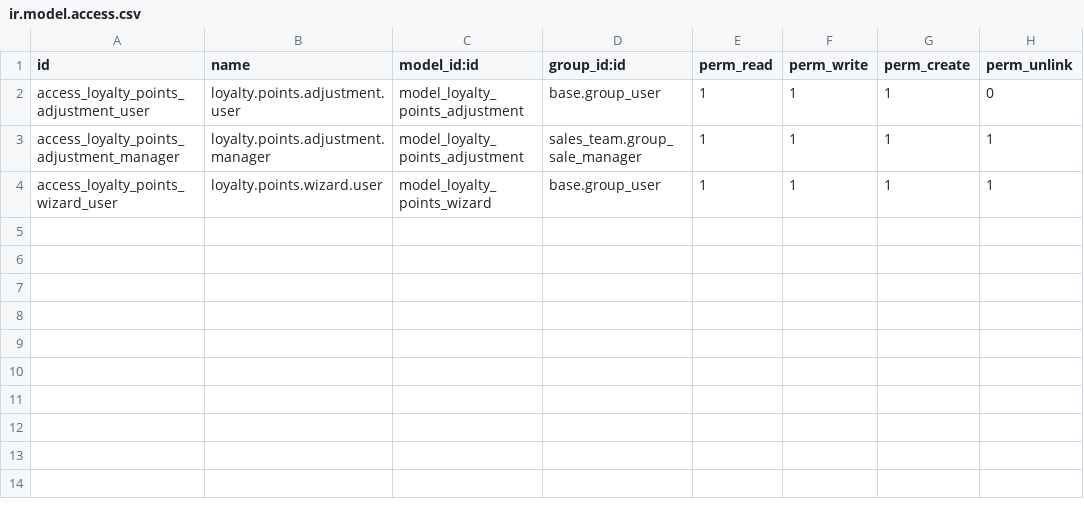
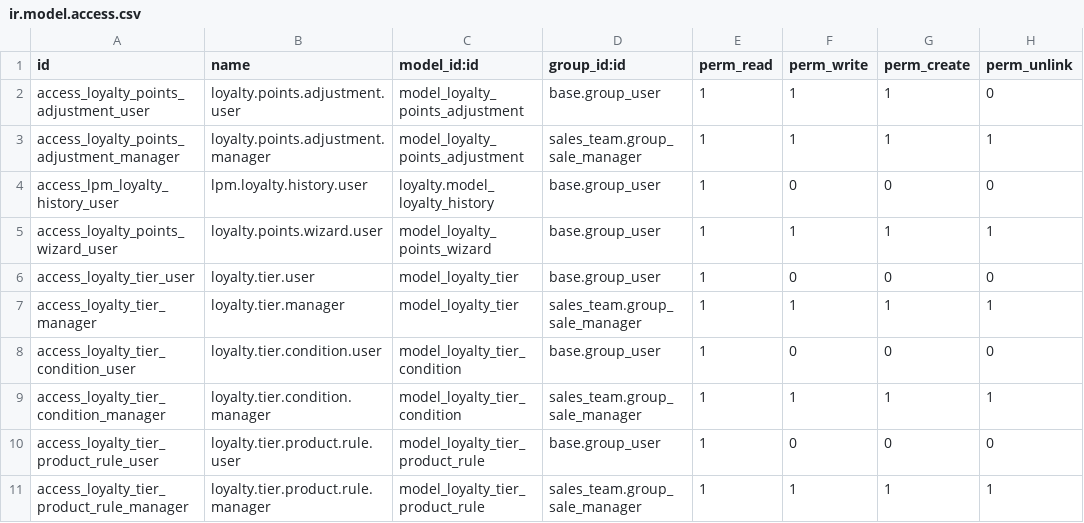
Before and after one commit to atiqodoo/odoo-custom-addons, a CSV file: loyalty_points_manager/security/ir.model.access.csv, drawn as a sheet.

Commit message:
Update loyalty tiers, history and order policies

```diff
--- a/loyalty_points_manager/security/ir.model.access.csv
+++ b/loyalty_points_manager/security/ir.model.access.csv
@@ -3,2 +3,9 @@ access_loyalty_points_adjustment_user,loyalty.points.adjustment.user,model_loyal
 access_loyalty_points_adjustment_manager,loyalty.points.adjustment.manager,model_loyalty_points_adjustment,sales_team.group_sale_manager,1,1,1,1
+access_lpm_loyalty_history_user,lpm.loyalty.history.user,loyalty.model_loyalty_history,base.group_user,1,0,0,0
 access_loyalty_points_wizard_user,loyalty.points.wizard.user,model_loyalty_points_wizard,base.group_user,1,1,1,1
+access_loyalty_tier_user,loyalty.tier.user,model_loyalty_tier,base.group_user,1,0,0,0
+access_loyalty_tier_manager,loyalty.tier.manager,model_loyalty_tier,sales_team.group_sale_manager,1,1,1,1
+access_loyalty_tier_condition_user,loyalty.tier.condition.user,model_loyalty_tier_condition,base.group_user,1,0,0,0
+access_loyalty_tier_condition_manager,loyalty.tier.condition.manager,model_loyalty_tier_condition,sales_team.group_sale_manager,1,1,1,1
+access_loyalty_tier_product_rule_user,loyalty.tier.product.rule.user,model_loyalty_tier_product_rule,base.group_user,1,0,0,0
+access_loyalty_tier_product_rule_manager,loyalty.tier.product.rule.manager,model_loyalty_tier_product_rule,sales_team.group_sale_manager,1,1,1,1
```
Also changed, not shown: 14 other files.
